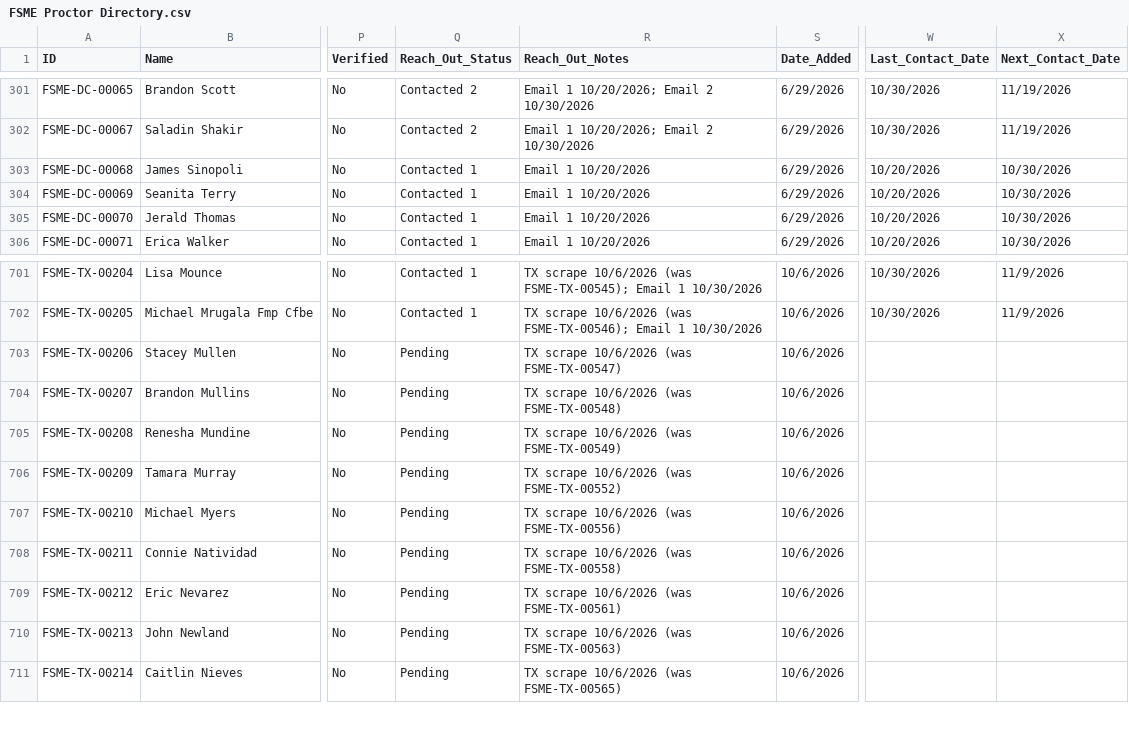
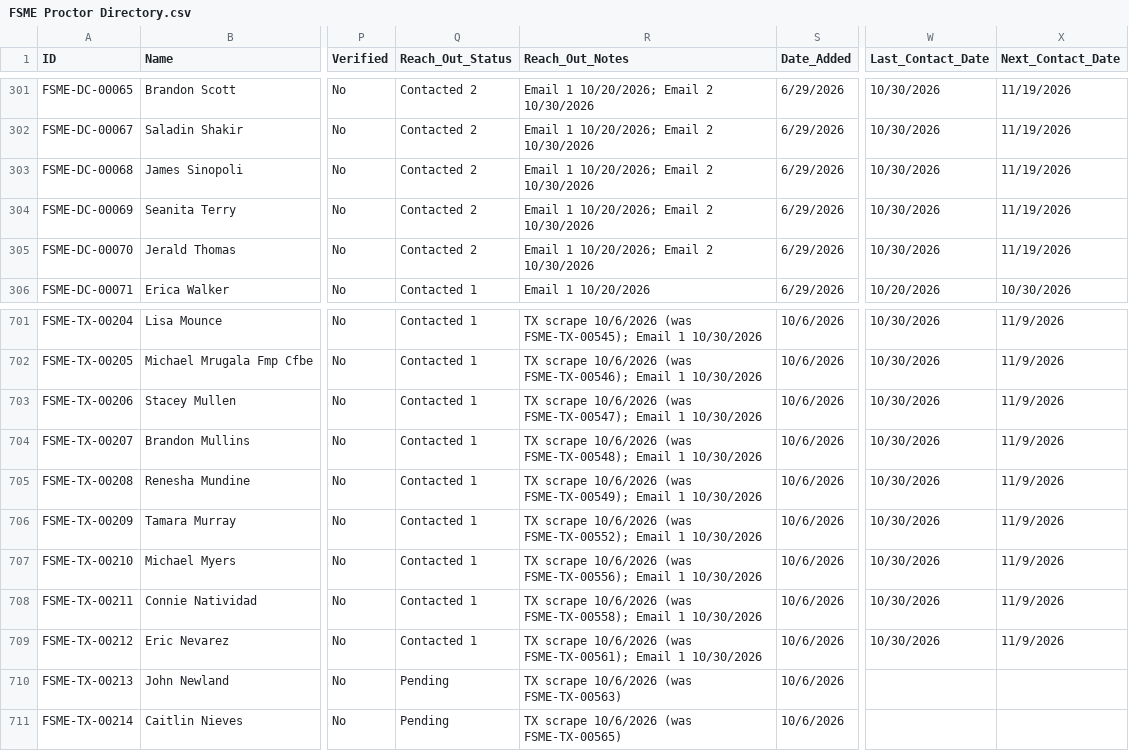
Before and after one commit to novernmanagement-coder/FSME-Tools, a CSV file: FoodSafetyMadeEasy/FSME Proctor Directory.csv, drawn as a sheet; only a part is shown, gaps mark what is left out; the diff names each change by its address in the sheet, - before the commit and + after, or states it on an @@ line.

Commit message:
Outreach: 10 emails sent

```diff
--- a/FoodSafetyMadeEasy/FSME Proctor Directory.csv
+++ b/FoodSafetyMadeEasy/FSME Proctor Directory.csv
-Q303:Q305 (Reach_Out_Status): Contacted 1
+Q303:Q305 (Reach_Out_Status): Contacted 2
-R303:R305 (Reach_Out_Notes): Email 1 10/20/2026
+R303:R305 (Reach_Out_Notes): Email 1 10/20/2026; Email 2 10/30/2026
-W303:W305 (Last_Contact_Date): 10/20/2026
+W303:W305 (Last_Contact_Date): 10/30/2026
-X303:X305 (Next_Contact_Date): 10/30/2026
+X303:X305 (Next_Contact_Date): 11/19/2026
-Q703:Q709 (Reach_Out_Status): Pending
+Q703:Q709 (Reach_Out_Status): Contacted 1
-R703 (Reach_Out_Notes): …10/6/2026 (was FSME-TX-00547)
+R703 (Reach_Out_Notes): …10/6/2026 (was FSME-TX-00547); Email 1 10/30/2026
-W703:W709 (Last_Contact_Date): (empty)
+W703:W709 (Last_Contact_Date): 10/30/2026
-X703:X709 (Next_Contact_Date): (empty)
+X703:X709 (Next_Contact_Date): 11/9/2026
-R704 (Reach_Out_Notes): …10/6/2026 (was FSME-TX-00548)
+R704 (Reach_Out_Notes): …10/6/2026 (was FSME-TX-00548); Email 1 10/30/2026
-R705 (Reach_Out_Notes): …10/6/2026 (was FSME-TX-00549)
+R705 (Reach_Out_Notes): …10/6/2026 (was FSME-TX-00549); Email 1 10/30/2026
-R706 (Reach_Out_Notes): …10/6/2026 (was FSME-TX-00552)
+R706 (Reach_Out_Notes): …10/6/2026 (was FSME-TX-00552); Email 1 10/30/2026
-R707 (Reach_Out_Notes): …10/6/2026 (was FSME-TX-00556)
+R707 (Reach_Out_Notes): …10/6/2026 (was FSME-TX-00556); Email 1 10/30/2026
-R708 (Reach_Out_Notes): …10/6/2026 (was FSME-TX-00558)
+R708 (Reach_Out_Notes): …10/6/2026 (was FSME-TX-00558); Email 1 10/30/2026
-R709 (Reach_Out_Notes): …10/6/2026 (was FSME-TX-00561)
+R709 (Reach_Out_Notes): …10/6/2026 (was FSME-TX-00561); Email 1 10/30/2026
```
